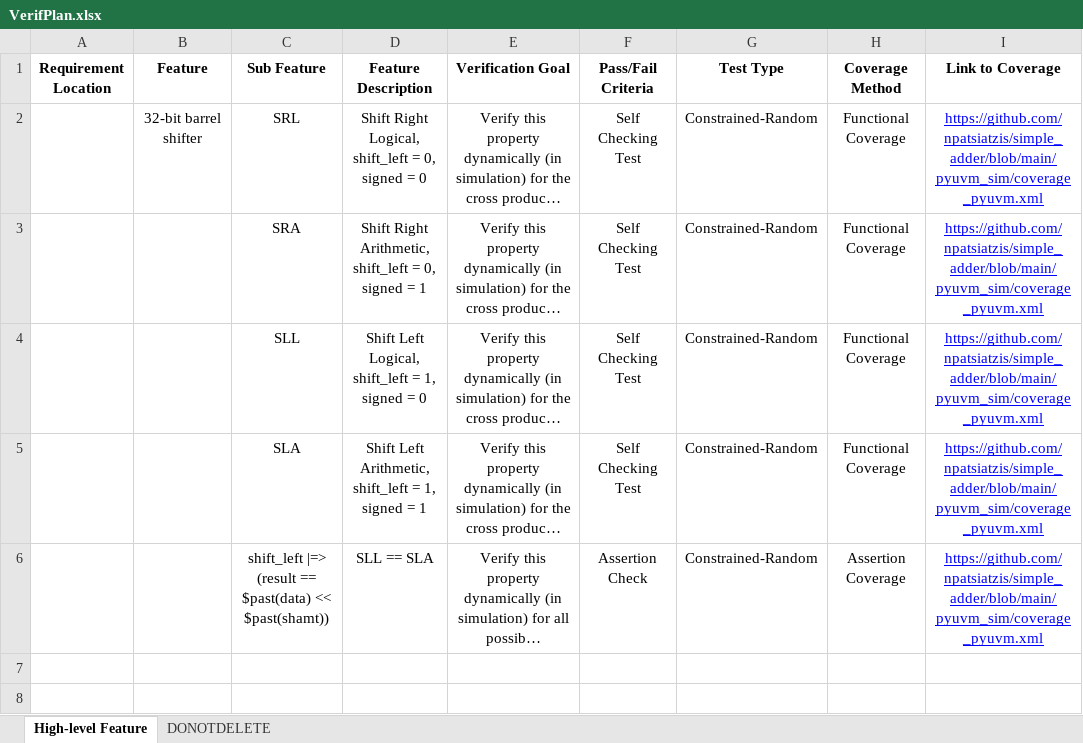
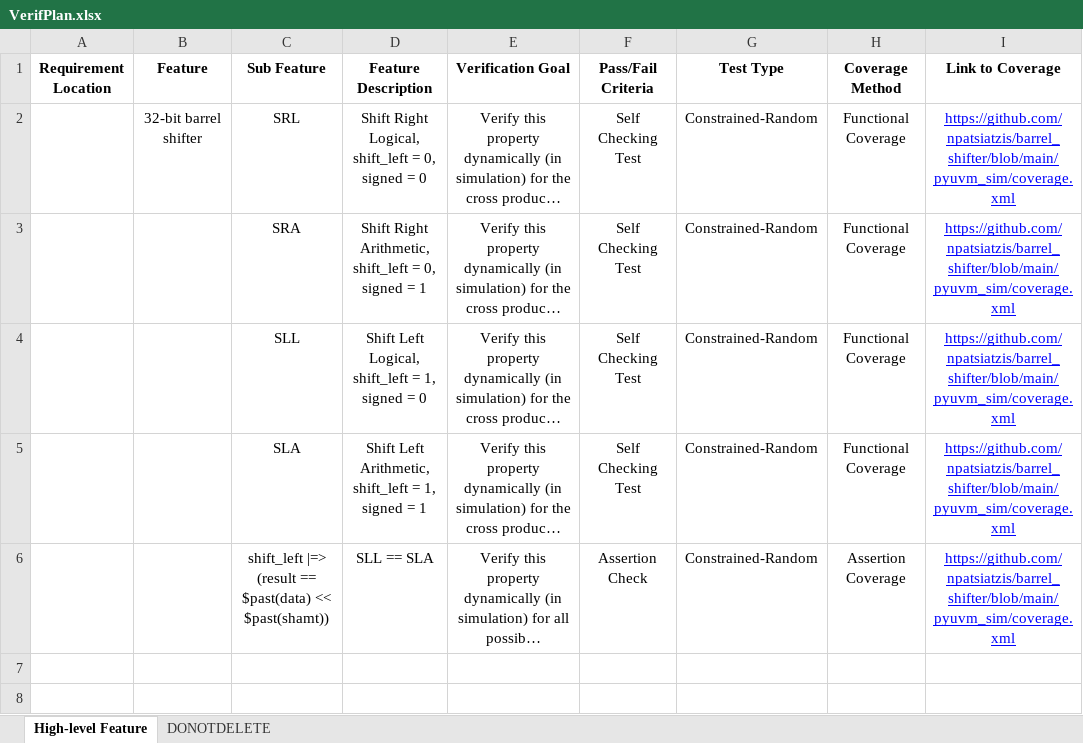
Before and after one commit to npatsiatzis/barrel_shifter, an Excel workbook: docs/VerifPlan.xlsx, sheet High-level Feature, drawn as a sheet; only a part is shown; long unchanged cells end in …; values as stored, in another font and other column widths than the file's, no borders; the diff names each change by its address in the sheet, - before the commit and + after, or states it on an @@ line.

Commit message:
added a brief Verification Plan for the repo

```diff
--- a/docs/VerifPlan.xlsx (sheet High-level Feature)
+++ b/docs/VerifPlan.xlsx (sheet High-level Feature)
-I2:I6 (Link to Coverage): https://github.com/npatsiatzis/simple_adder/blob/main/pyuvm_sim/coverage_pyuvm.xml
+I2:I6 (Link to Coverage): https://github.com/npatsiatzis/barrel_shifter/blob/main/pyuvm_sim/coverage.xml
```
